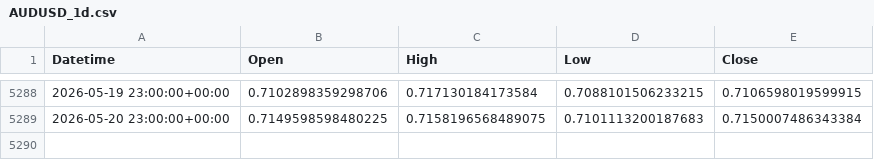
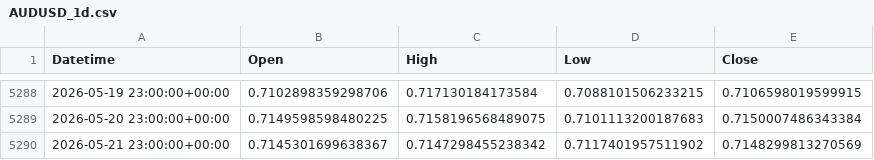
Before and after one commit to ywakida/FX, a CSV file: ohlc/AUDUSD_1d.csv, drawn as a sheet; only a part is shown, gaps mark what is left out; the diff names each change by its address in the sheet, - before the commit and + after, or states it on an @@ line.

```diff
--- a/ohlc/AUDUSD_1d.csv
+++ b/ohlc/AUDUSD_1d.csv
+row 5290: 2026-05-21 23:00:00+00:00 | 0.7145301699638367 | 0.7147298455238342 | 0.7117401957511902 | 0.7148299813270569
```
Also changed, not shown: ohlc/GBPUSD_1d.csv, ohlc/NZDUSD_1d.csv, 11 other files.
